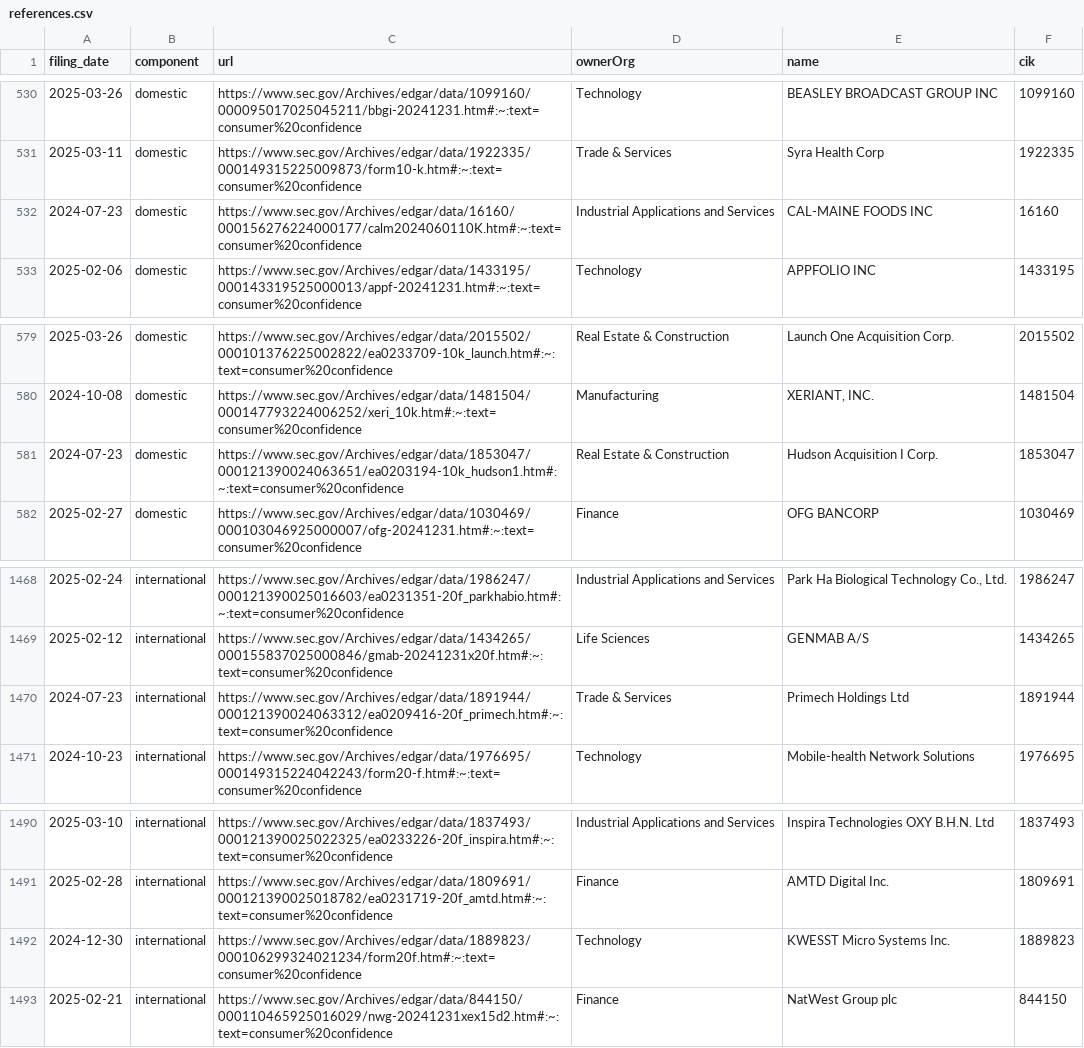
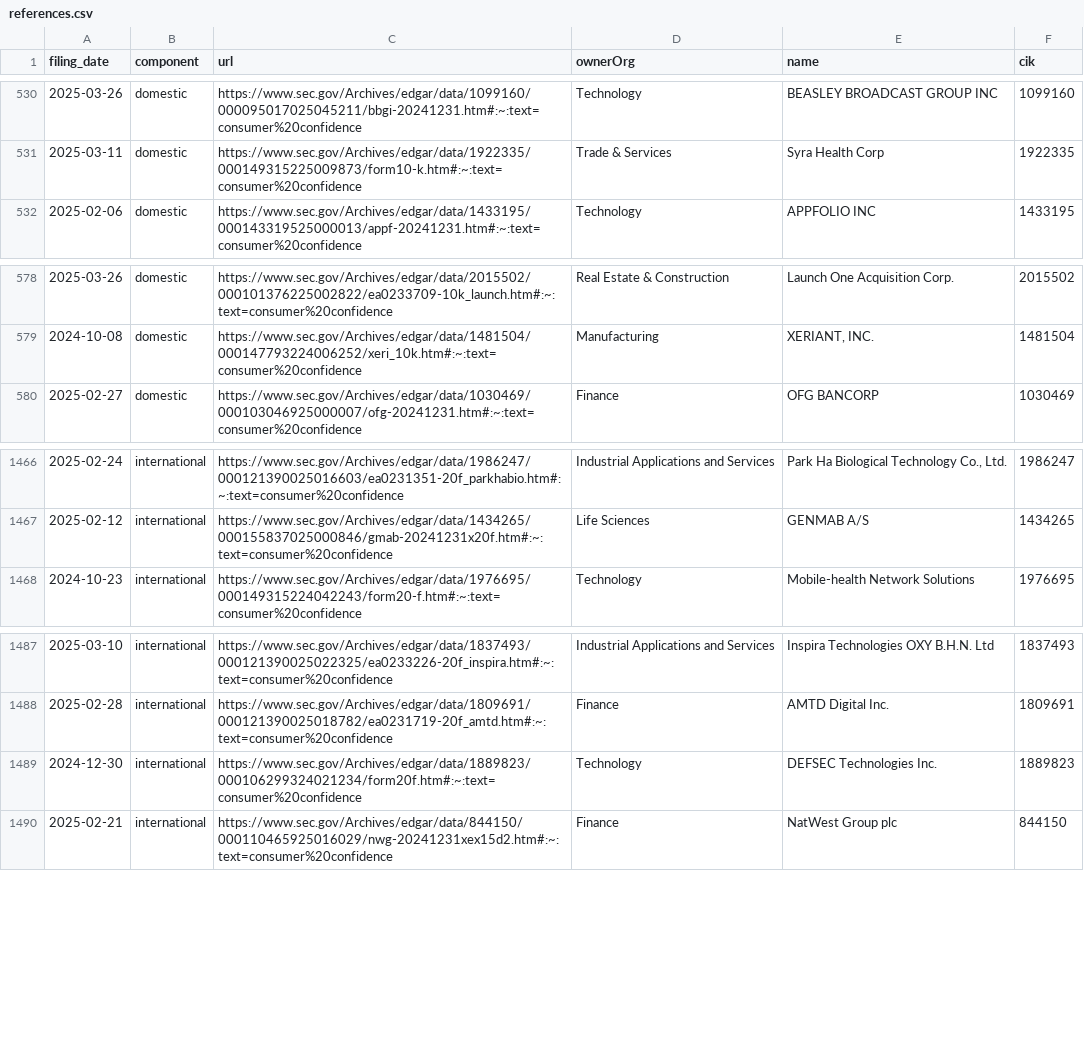
Before and after one commit to jlokos/datamule-indicators, a CSV file: indicators/format1/Consumer Sentiment/consumer-confidence/references.csv, drawn as a sheet; only a part is shown, gaps mark what is left out.

```diff
--- a/indicators/format1/Consumer Sentiment/consumer-confidence/references.csv
+++ b/indicators/format1/Consumer Sentiment/consumer-confidence/references.csv
@@ -531,3 +531,2 @@ filing_date,component,url,ownerOrg,name,cik
 2025-03-11,domestic,https://www.sec.gov/Archives/edgar/data/1922335/000149315225009873/form10-k.htm#:~:text=consumer%20confidence,Trade & Services,Syra Health Corp,1922335
-2024-07-23,domestic,https://www.sec.gov/Archives/edgar/data/16160/000156276224000177/calm2024060110K.htm#:~:text=consumer%20confidence,Industrial Applications and Services,CAL-MAINE FOODS INC,16160
 2025-02-06,domestic,https://www.sec.gov/Archives/edgar/data/1433195/000143319525000013/appf-20241231.htm#:~:text=consumer%20confidence,Technology,APPFOLIO INC,1433195
@@ -580,3 +579,2 @@ filing_date,component,url,ownerOrg,name,cik
 2024-10-08,domestic,https://www.sec.gov/Archives/edgar/data/1481504/000147793224006252/xeri_10k.htm#:~:text=consumer%20confidence,Manufacturing,"XERIANT, INC.",1481504
-2024-07-23,domestic,https://www.sec.gov/Archives/edgar/data/1853047/000121390024063651/ea0203194-10k_hudson1.htm#:~:text=consumer%20confidence,Real Estate & Construction,Hudson Acquisition I Corp.,1853047
 2025-02-27,domestic,https://www.sec.gov/Archives/edgar/data/1030469/000103046925000007/ofg-20241231.htm#:~:text=consumer%20confidence,Finance,OFG BANCORP,1030469
@@ -1469,3 +1467,2 @@ filing_date,component,url,ownerOrg,name,cik
 2025-02-12,international,https://www.sec.gov/Archives/edgar/data/1434265/000155837025000846/gmab-20241231x20f.htm#:~:text=consumer%20confidence,Life Sciences,GENMAB A/S,1434265
-2024-07-23,international,https://www.sec.gov/Archives/edgar/data/1891944/000121390024063312/ea0209416-20f_primech.htm#:~:text=consumer%20confidence,Trade & Services,Primech Holdings Ltd,1891944
 2024-10-23,international,https://www.sec.gov/Archives/edgar/data/1976695/000149315224042243/form20-f.htm#:~:text=consumer%20confidence,Technology,Mobile-health Network Solutions,1976695
@@ -1491,3 +1488,3 @@ filing_date,component,url,ownerOrg,name,cik
 2025-02-28,international,https://www.sec.gov/Archives/edgar/data/1809691/000121390025018782/ea0231719-20f_amtd.htm#:~:text=consumer%20confidence,Finance,AMTD Digital Inc.,1809691
-2024-12-30,international,https://www.sec.gov/Archives/edgar/data/1889823/000106299324021234/form20f.htm#:~:text=consumer%20confidence,Technology,KWESST Micro Systems Inc.,1889823
+2024-12-30,international,https://www.sec.gov/Archives/edgar/data/1889823/000106299324021234/form20f.htm#:~:text=consumer%20confidence,Technology,DEFSEC Technologies Inc.,1889823
 2025-02-21,international,https://www.sec.gov/Archives/edgar/data/844150/000110465925016029/nwg-20241231xex15d2.htm#:~:text=consumer%20confidence,Finance,NatWest Group plc,844150
```
Also changed, not shown: indicators/format1/Corporate Finance/ipo/references.csv, indicators/format1/Corporate Finance/ipo/sector_comparison.csv, 37 other files.
